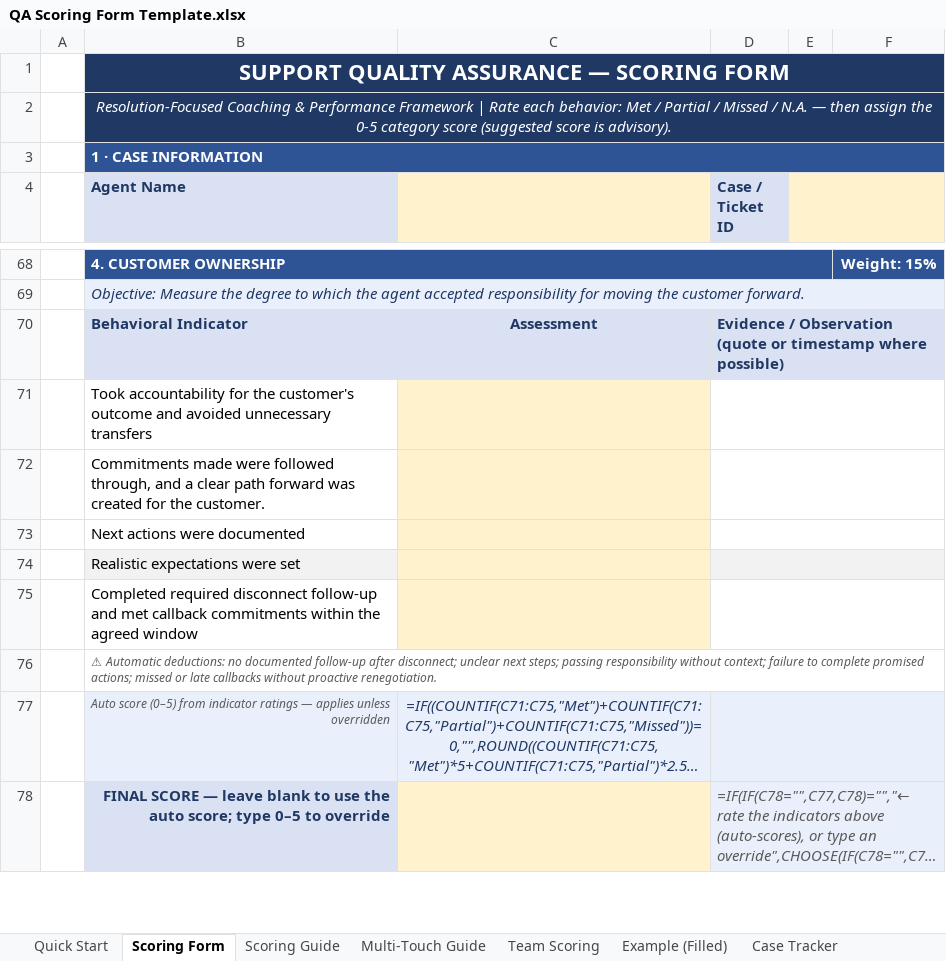
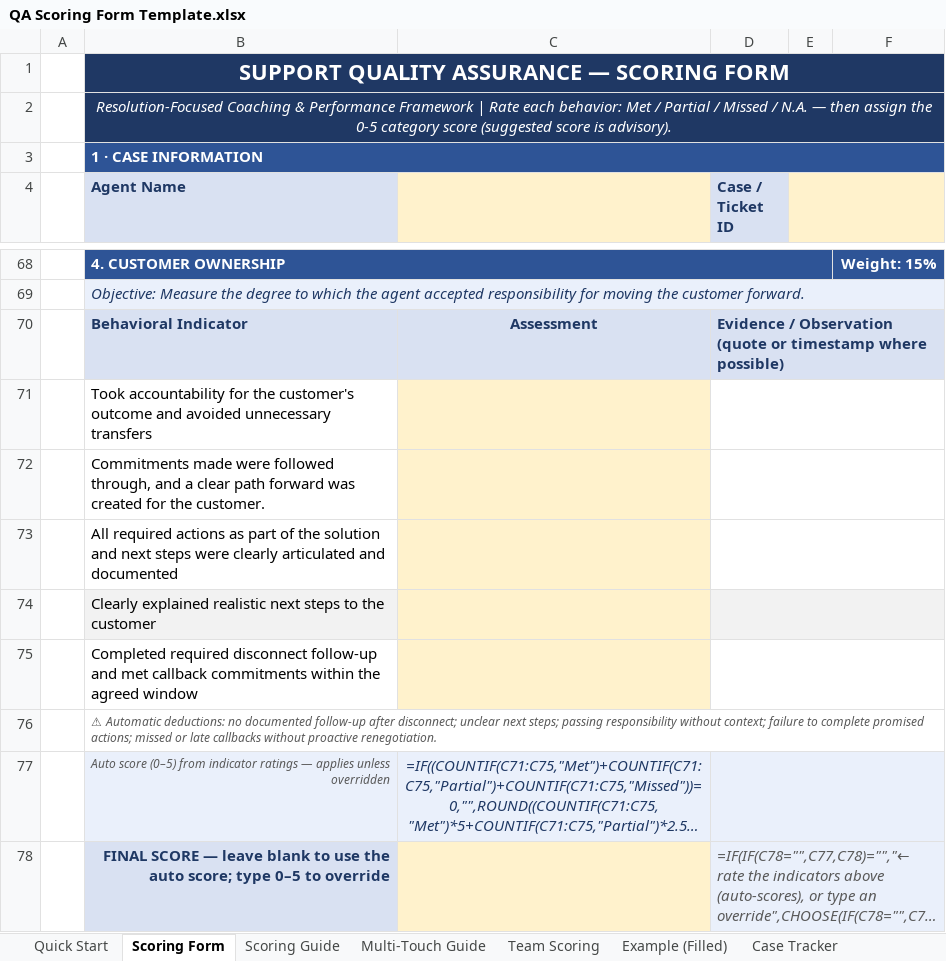
Before and after one commit to edmarpadayhag-vscode/Linksys-QA-Rubric-Form, an Excel workbook: QA Scoring Form Template.xlsx, sheet Scoring Form, drawn as a sheet; only a part is shown, gaps mark what is left out; long unchanged cells end in …; values as stored, in another font and other column widths than the file's, no borders; formulas without a stored value are shown as written; conditional formats not drawn; the diff names each change by its address in the sheet, - before the commit and + after, or states it on an @@ line.

```diff
--- a/QA Scoring Form Template.xlsx (sheet Scoring Form)
+++ b/QA Scoring Form Template.xlsx (sheet Scoring Form)
-B73 (Agent Name): Next actions were documented
+B73 (Agent Name): All required actions as part of the solution and next steps were clearly articulated and documented
-B74 (Agent Name): Realistic expectations were set
+B74 (Agent Name): Clearly explained realistic next steps to the customer
```
